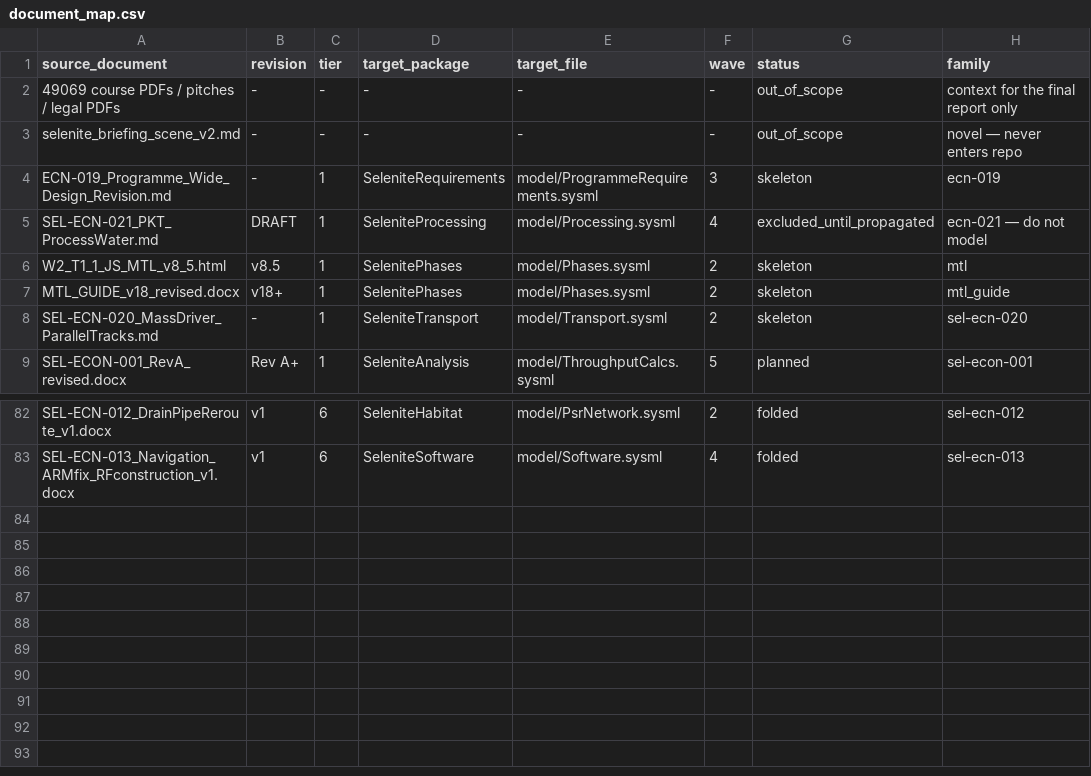
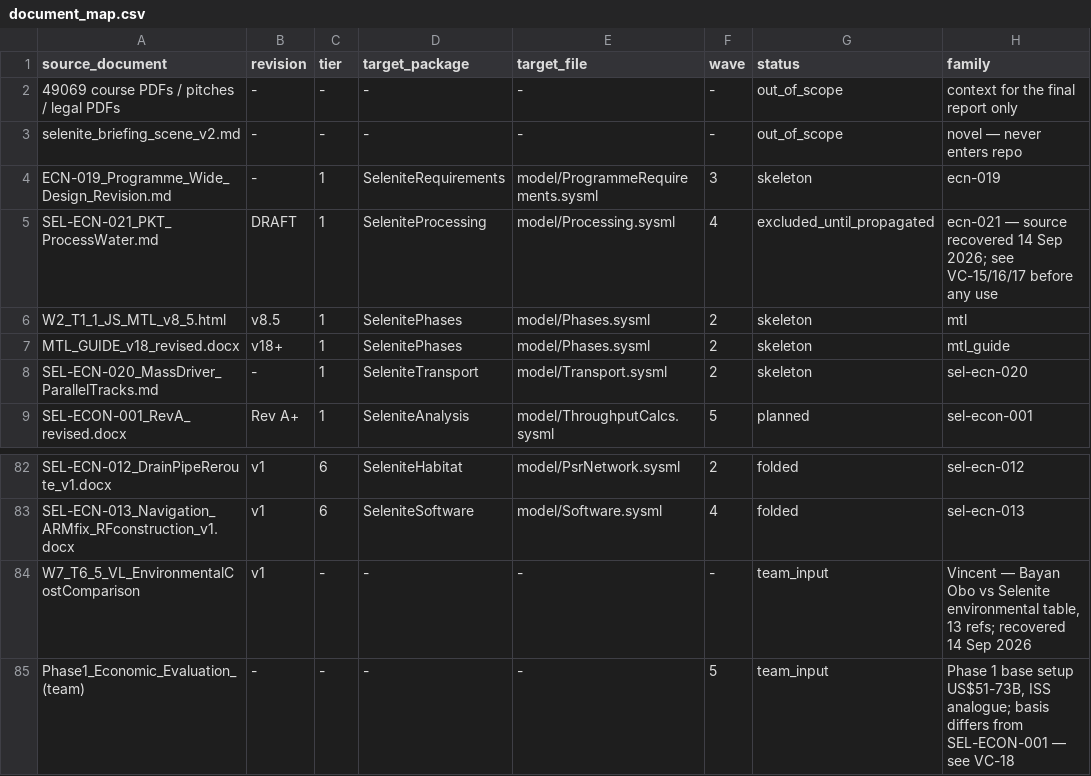
Before and after one commit to JScri/selenite_sysmlv2, a CSV file: selenite-sysml-wave1-revC/selenite-sysml/mapping/document_map.csv, drawn as a sheet; only a part is shown, gaps mark what is left out.

```diff
--- a/selenite-sysml-wave1-revC/selenite-sysml/mapping/document_map.csv
+++ b/selenite-sysml-wave1-revC/selenite-sysml/mapping/document_map.csv
@@ -4,3 +4,3 @@ selenite_briefing_scene_v2.md,-,-,-,-,-,out_of_scope,novel — never enters repo
 ECN-019_Programme_Wide_Design_Revision.md,-,1,SeleniteRequirements,model/ProgrammeRequirements.sysml,3,skeleton,ecn-019
-SEL-ECN-021_PKT_ProcessWater.md,DRAFT,1,SeleniteProcessing,model/Processing.sysml,4,excluded_until_propagated,ecn-021 — do not model
+SEL-ECN-021_PKT_ProcessWater.md,DRAFT,1,SeleniteProcessing,model/Processing.sysml,4,excluded_until_propagated,ecn-021 — source recovered 14 Sep 2026; see VC-15/16/17 before any use
 W2_T1_1_JS_MTL_v8_5.html,v8.5,1,SelenitePhases,model/Phases.sysml,2,skeleton,mtl
@@ -83 +83,3 @@ SEL-ECN-012_DrainPipeReroute_v1.docx,v1,6,SeleniteHabitat,model/PsrNetwork.sysml
 SEL-ECN-013_Navigation_ARMfix_RFconstruction_v1.docx,v1,6,SeleniteSoftware,model/Software.sysml,4,folded,sel-ecn-013
+W7_T6_5_VL_EnvironmentalCostComparison,v1,-,-,-,-,team_input,"Vincent — Bayan Obo vs Selenite environmental table, 13 refs; recovered 14 Sep 2026"
+Phase1_Economic_Evaluation_(team),-,-,-,-,5,team_input,"Phase 1 base setup US$51-73B, ISS analogue; basis differs from SEL-ECON-001 — see VC-18"
```
Also changed, not shown: 4 other files.
